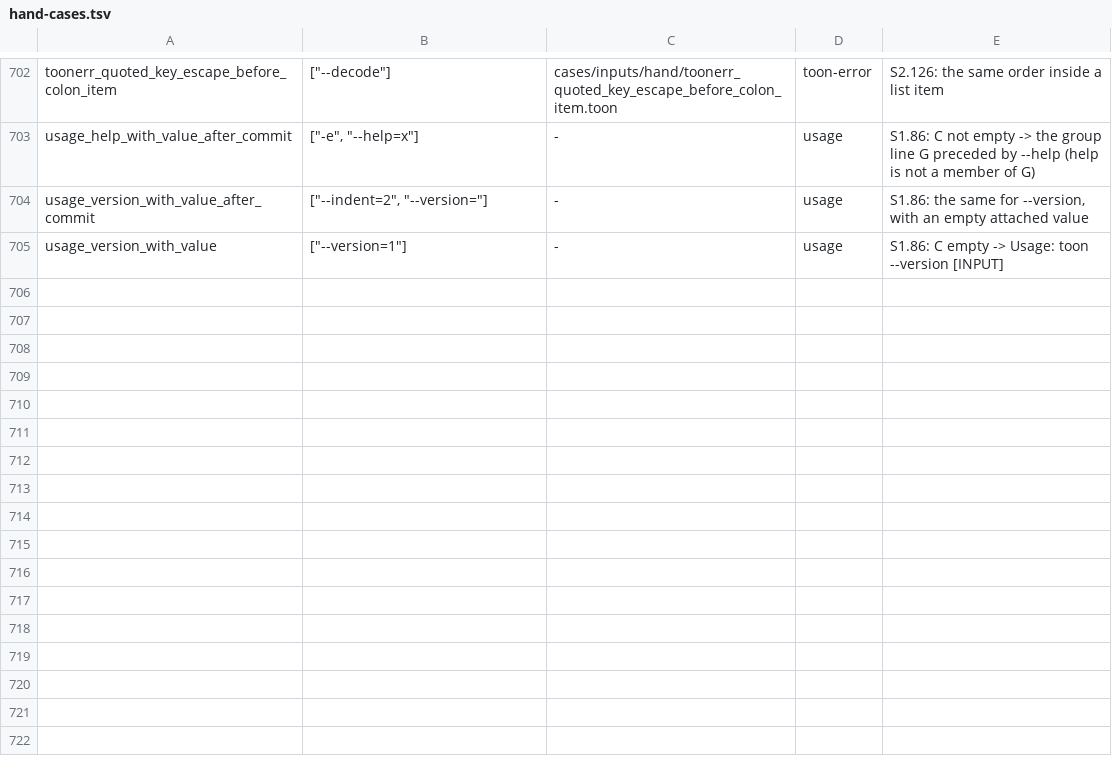
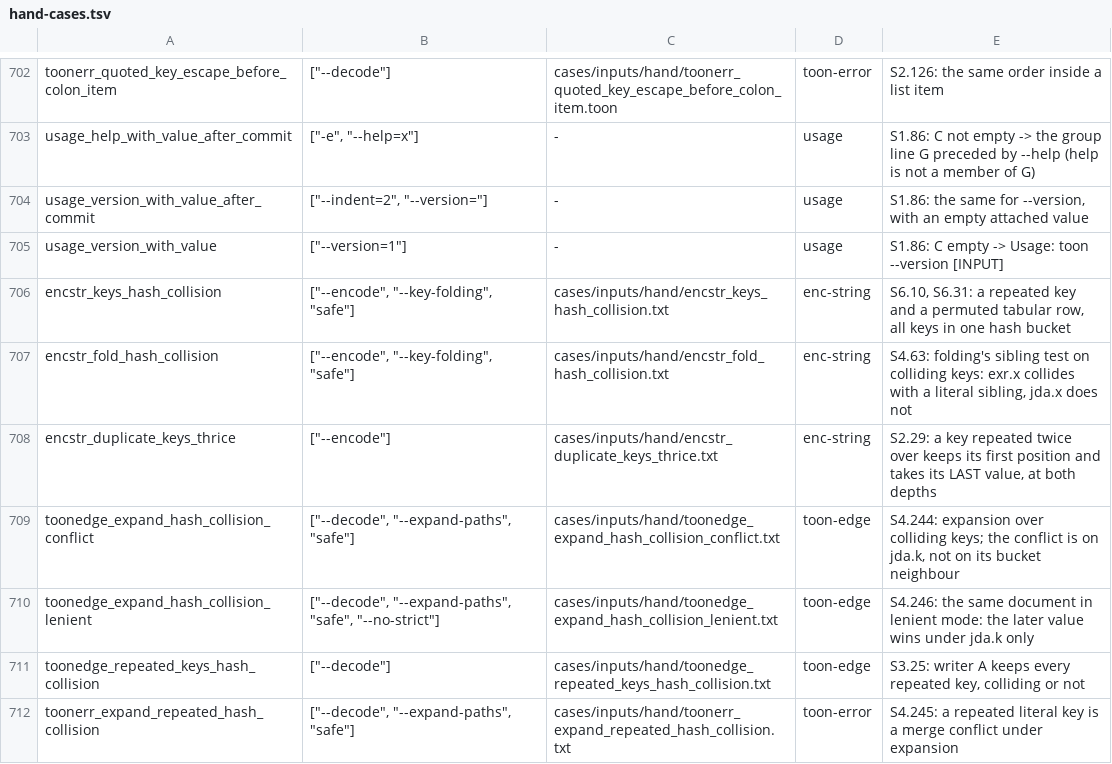
Before and after one commit to Dicklesworthstone/toon_bend, a TSV file: cases/hand-cases.tsv, drawn as a sheet; only a part is shown, gaps mark what is left out; the diff names each change by its address in the sheet, - before the commit and + after, or states it on an @@ line.

```diff
--- a/cases/hand-cases.tsv
+++ b/cases/hand-cases.tsv
+row 706: encstr_keys_hash_collision | ["--encode", "--key-folding", "safe"] | cases/inputs/hand/encstr_keys_hash_collision.txt | enc-string | S6.10, S6.31: a repeated key and a permuted tabular row, all keys in one hash bucket
+row 707: encstr_fold_hash_collision | ["--encode", "--key-folding", "safe"] | cases/inputs/hand/encstr_fold_hash_collision.txt | enc-string | S4.63: folding's sibling test on colliding keys: exr.x collides with a literal sibling, jda.x does not
+row 708: encstr_duplicate_keys_thrice | ["--encode"] | cases/inputs/hand/encstr_duplicate_keys_thrice.txt | enc-string | S2.29: a key repeated twice over keeps its first position and takes its LAST value, at both depths
+row 709: toonedge_expand_hash_collision_conflict | ["--decode", "--expand-paths", "safe"] | cases/inputs/hand/toonedge_expand_hash_collision_conflict.txt | toon-edge | S4.244: expansion over colliding keys; the conflict is on jda.k, not on its bucket neighbour
+row 710: toonedge_expand_hash_collision_lenient | ["--decode", "--expand-paths", "safe", "--no-strict"] | cases/inputs/hand/toonedge_expand_hash_collision_lenient.txt | toon-edge | S4.246: the same document in lenient mode: the later value wins under jda.k only
+row 711: toonedge_repeated_keys_hash_collision | ["--decode"] | cases/inputs/hand/toonedge_repeated_keys_hash_collision.txt | toon-edge | S3.25: writer A keeps every repeated key, colliding or not
+row 712: toonerr_expand_repeated_hash_collision | ["--decode", "--expand-paths", "safe"] | cases/inputs/hand/toonerr_expand_repeated_hash_collision.txt | toon-error | S4.245: a repeated literal key is a merge conflict under expansion
```
Also changed, not shown: 47 other files.
